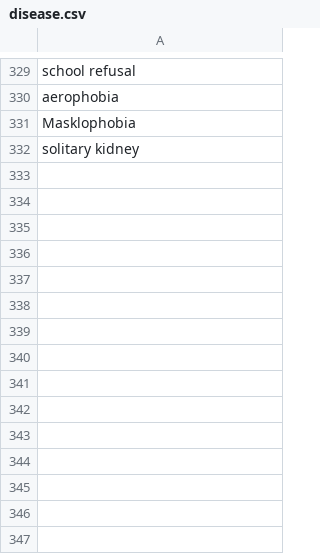
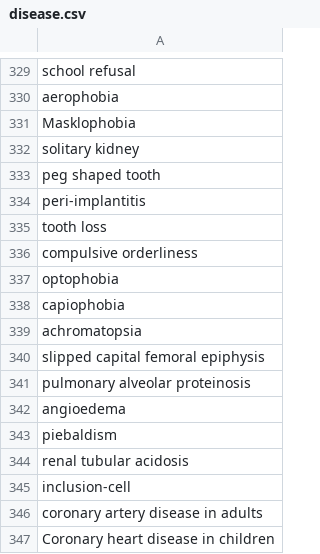
Before and after one commit to Prajkta111/Health-Predictor, a CSV file: ML/scraping/disease.csv, drawn as a sheet; only a part is shown, gaps mark what is left out; the diff names each change by its address in the sheet, - before the commit and + after, or states it on an @@ line.

```diff
--- a/ML/scraping/disease.csv
+++ b/ML/scraping/disease.csv
+row 333: peg shaped tooth
+row 334: peri-implantitis
+row 335: tooth loss
+row 336: compulsive orderliness
+row 337: optophobia
+row 338: capiophobia
+row 339: achromatopsia
+row 340: slipped capital femoral epiphysis
+row 341: pulmonary alveolar proteinosis
+row 342: angioedema
+row 343: piebaldism
+row 344: renal tubular acidosis
+row 345: inclusion-cell
+row 346: coronary artery disease in adults
+row 347: Coronary heart disease in children
```
Also changed, not shown: 3 other files.
